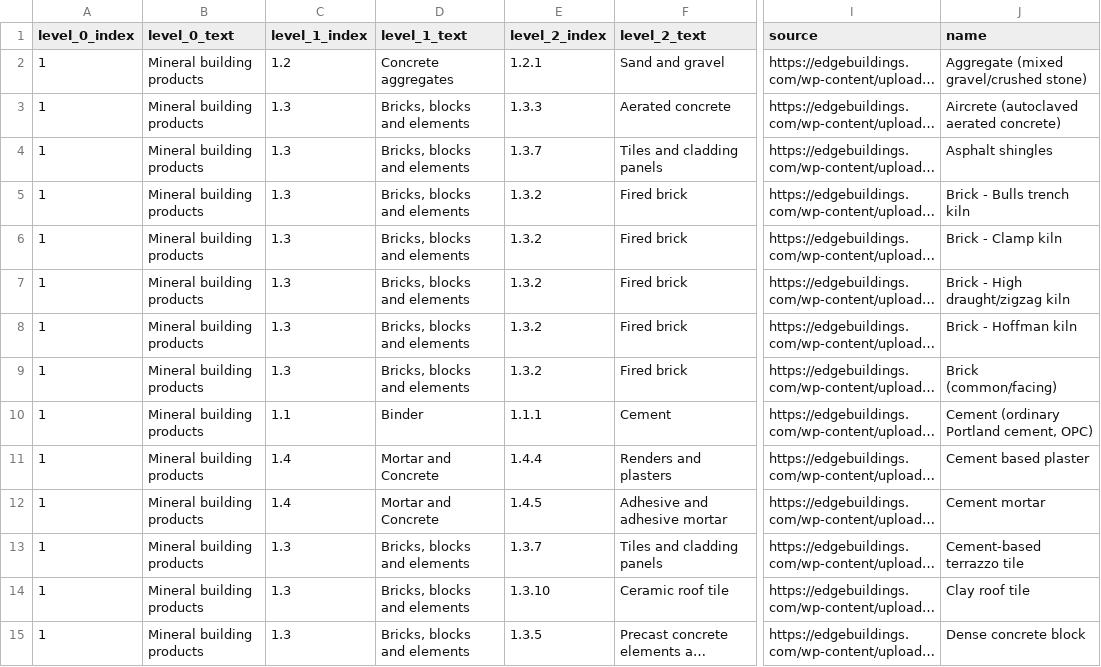
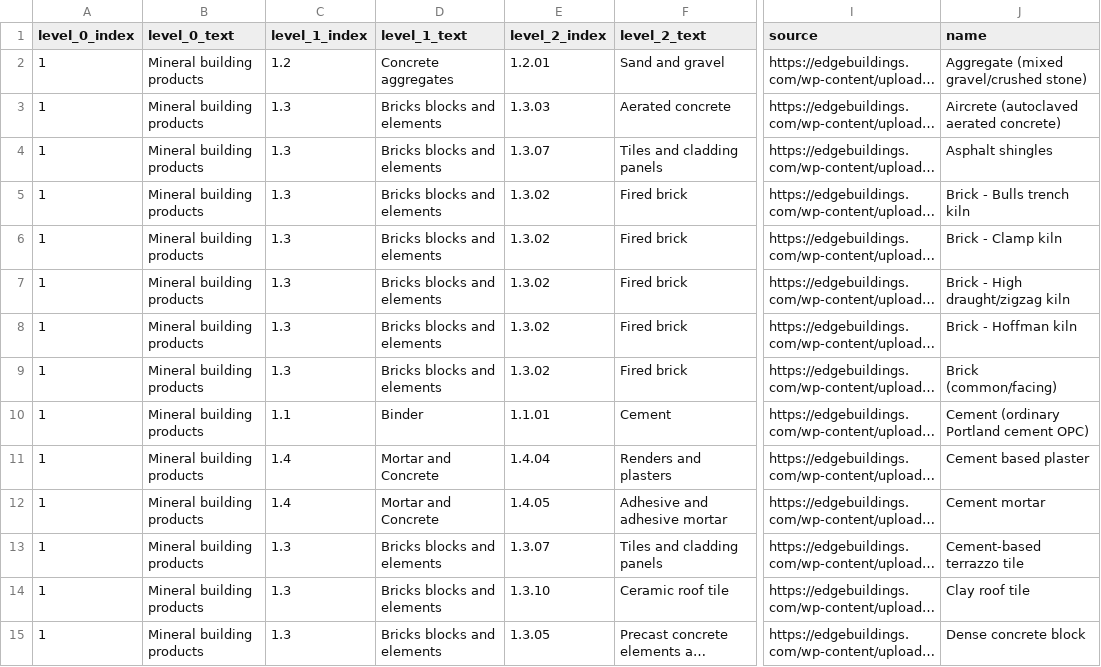
Before and after one commit to GFA-DIU/HEAT-ALCBT, a CSV file: pages/data/EDGE_HANDBOOK_EPDs.csv, drawn as a sheet; only a part is shown, gaps mark what is left out; long unchanged cells end in …; the diff covers the shown part only; the diff names each change by its address in the sheet, - before the commit and + after, or states it on an @@ line.

```diff
--- a/pages/data/EDGE_HANDBOOK_EPDs.csv
+++ b/pages/data/EDGE_HANDBOOK_EPDs.csv
-E2 (level_2_index): 1.2.1
+E2 (level_2_index): 1.2.01
-D3:D9 (level_1_text): Bricks, blocks and elements
+D3:D9 (level_1_text): Bricks blocks and elements
-E3 (level_2_index): 1.3.3
+E3 (level_2_index): 1.3.03
-E4 (level_2_index): 1.3.7
+E4 (level_2_index): 1.3.07
-E5:E9 (level_2_index): 1.3.2
+E5:E9 (level_2_index): 1.3.02
-E10 (level_2_index): 1.1.1
+E10 (level_2_index): 1.1.01
-J10 (name): Cement (ordinary Portland cement, OPC)
+J10 (name): Cement (ordinary Portland cement OPC)
-E11 (level_2_index): 1.4.4
+E11 (level_2_index): 1.4.04
-E12 (level_2_index): 1.4.5
+E12 (level_2_index): 1.4.05
-D13:D15 (level_1_text): Bricks, blocks and elements
+D13:D15 (level_1_text): Bricks blocks and elements
-E13 (level_2_index): 1.3.7
+E13 (level_2_index): 1.3.07
-E15 (level_2_index): 1.3.5
+E15 (level_2_index): 1.3.05
```
Also changed, not shown: 99 edited cells elsewhere in this file, pages/data/generic_EPDs.csv, 4 other files.
